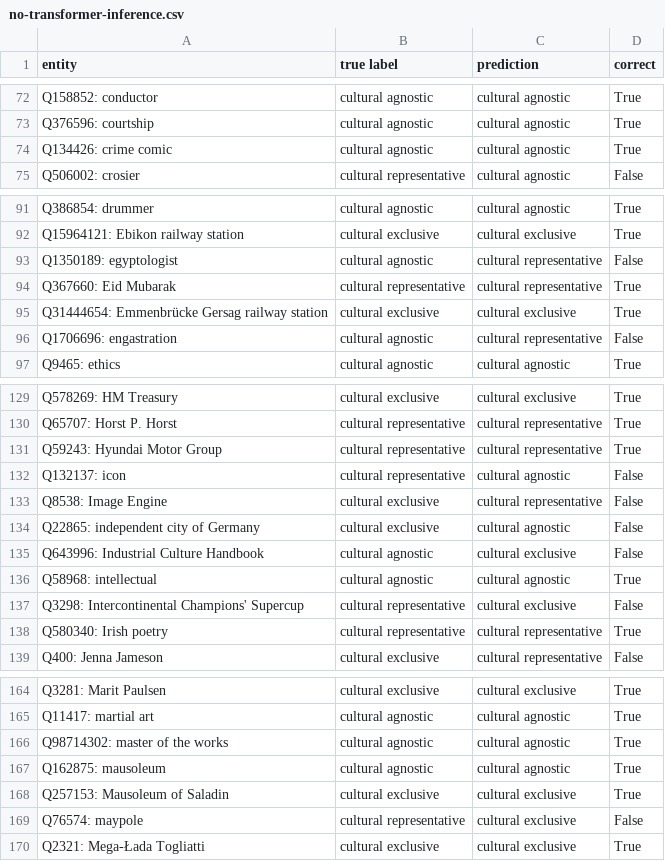
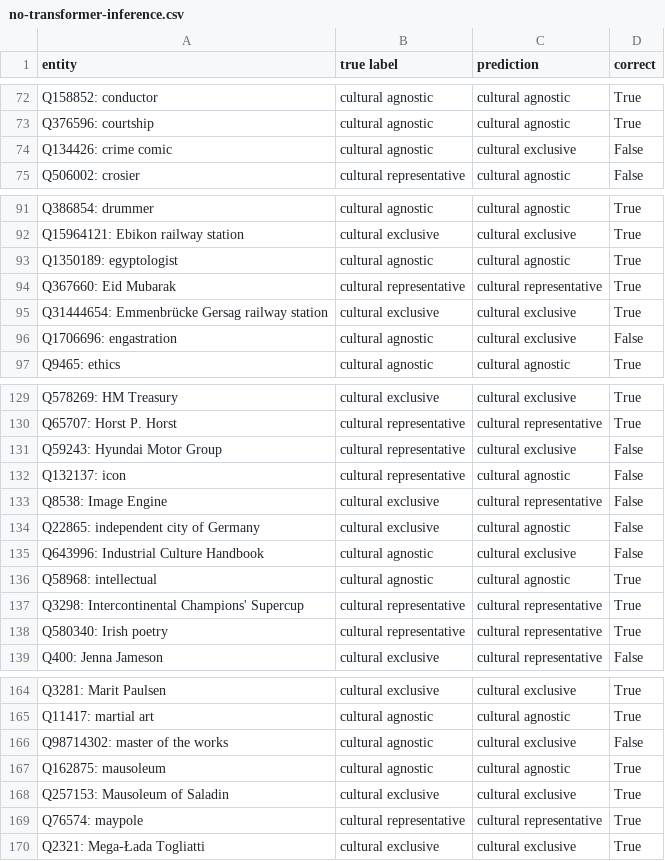
Before and after one commit to fax4ever/nlp-projects, a CSV file: no-transformer-inference.csv, drawn as a sheet; only a part is shown, gaps mark what is left out; the diff covers the shown part only.

```diff
--- a/no-transformer-inference.csv
+++ b/no-transformer-inference.csv
@@ -73,3 +73,3 @@ Q158852: conductor,cultural agnostic,cultural agnostic,True
 Q376596: courtship,cultural agnostic,cultural agnostic,True
-Q134426: crime comic,cultural agnostic,cultural agnostic,True
+Q134426: crime comic,cultural agnostic,cultural exclusive,False
 Q506002: crosier,cultural representative,cultural agnostic,False
@@ -92,6 +92,6 @@ Q386854: drummer,cultural agnostic,cultural agnostic,True
 Q15964121: Ebikon railway station,cultural exclusive,cultural exclusive,True
-Q1350189: egyptologist,cultural agnostic,cultural representative,False
+Q1350189: egyptologist,cultural agnostic,cultural agnostic,True
 Q367660: Eid Mubarak,cultural representative,cultural representative,True
 Q31444654: Emmenbrücke Gersag railway station,cultural exclusive,cultural exclusive,True
-Q1706696: engastration,cultural agnostic,cultural representative,False
+Q1706696: engastration,cultural agnostic,cultural exclusive,False
 Q9465: ethics,cultural agnostic,cultural agnostic,True
@@ -130,3 +130,3 @@ Q578269: HM Treasury,cultural exclusive,cultural exclusive,True
 Q65707: Horst P. Horst,cultural representative,cultural representative,True
-Q59243: Hyundai Motor Group,cultural representative,cultural representative,True
+Q59243: Hyundai Motor Group,cultural representative,cultural exclusive,False
 Q132137: icon,cultural representative,cultural agnostic,False
@@ -136,3 +136,3 @@ Q643996: Industrial Culture Handbook,cultural agnostic,cultural exclusive,False
 Q58968: intellectual,cultural agnostic,cultural agnostic,True
-Q3298: Intercontinental Champions' Supercup,cultural representative,cultural exclusive,False
+Q3298: Intercontinental Champions' Supercup,cultural representative,cultural representative,True
 Q580340: Irish poetry,cultural representative,cultural representative,True
@@ -165,6 +165,6 @@ Q3281: Marit Paulsen,cultural exclusive,cultural exclusive,True
 Q11417: martial art,cultural agnostic,cultural agnostic,True
-Q98714302: master of the works,cultural agnostic,cultural agnostic,True
+Q98714302: master of the works,cultural agnostic,cultural exclusive,False
 Q162875: mausoleum,cultural agnostic,cultural agnostic,True
 Q257153: Mausoleum of Saladin,cultural exclusive,cultural exclusive,True
-Q76574: maypole,cultural representative,cultural exclusive,False
+Q76574: maypole,cultural representative,cultural representative,True
 Q2321: Mega-Łada Togliatti,cultural exclusive,cultural exclusive,True
```
Also changed, not shown: 38 edited cells elsewhere in this file, 3 other files.
